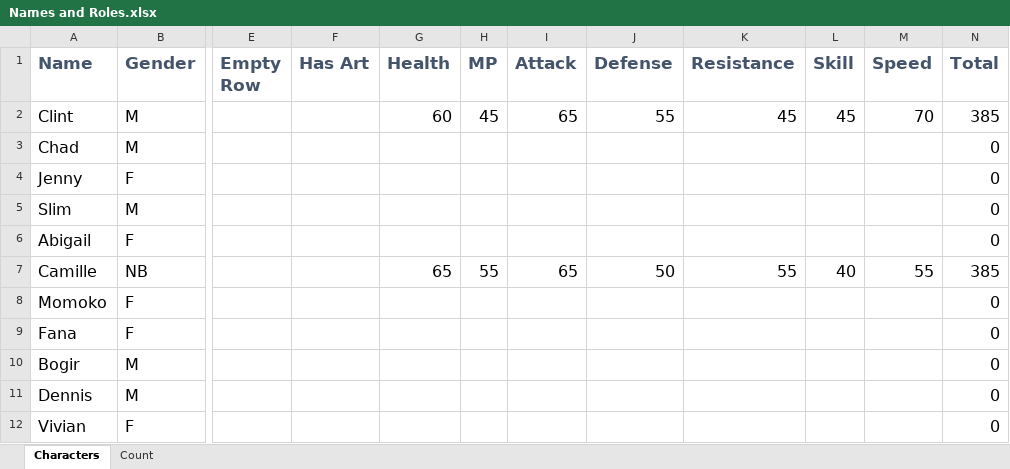
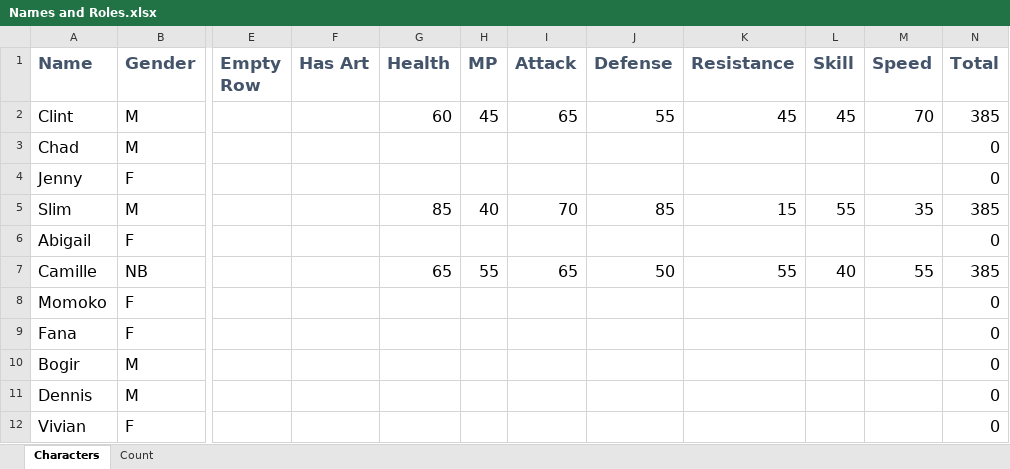
Before and after one commit to ShigureTTE/Parallel-Heroes, an Excel workbook: Misc/Names and Roles.xlsx, sheet Characters, drawn as a sheet; only a part is shown, gaps mark what is left out; values as stored, in another font and other column widths than the file's, no borders; charts and pictures not drawn; the diff names each change by its address in the sheet, - before the commit and + after, or states it on an @@ line.

```diff
--- a/Misc/Names and Roles.xlsx (sheet Characters)
+++ b/Misc/Names and Roles.xlsx (sheet Characters)
-G5 (Health): (empty)
+G5 (Health): 85
-H5 (MP): (empty)
+H5 (MP): 40
-I5 (Attack): (empty)
+I5 (Attack): 70
-J5 (Defense): (empty)
+J5 (Defense): 85
-K5 (Resistance): (empty)
+K5 (Resistance): 15
-L5 (Skill): (empty)
+L5 (Skill): 55
-M5 (Speed): (empty)
+M5 (Speed): 35
-N5 (Total): 0
+N5 (Total): 385
```
Also changed, not shown: 12 other files.
